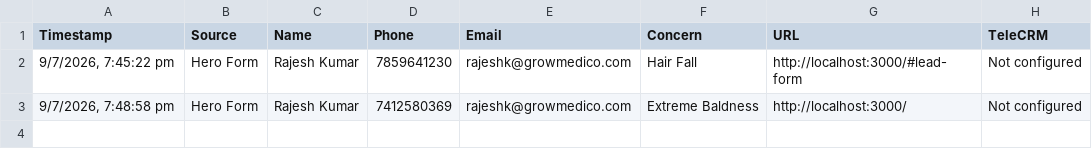
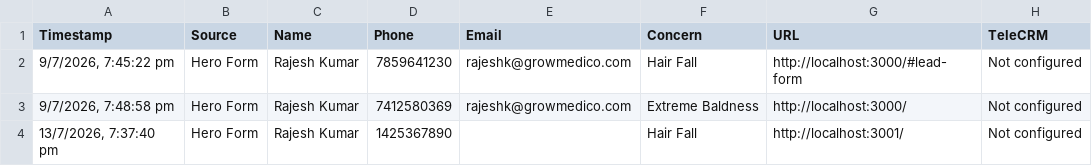
Before and after one commit to crowddevelopers08-arch/hair-o-graft-new, a CSV file: data/submissions.csv, drawn as a sheet; the diff names each change by its address in the sheet, - before the commit and + after, or states it on an @@ line.

```diff
--- a/data/submissions.csv
+++ b/data/submissions.csv
+row 4: 13/7/2026, 7:37:40 pm | Hero Form | Rajesh Kumar | 1425367890 |  | Hair Fall | http://localhost:3001/ | Not configured
```
Also changed, not shown: 12 other files.
